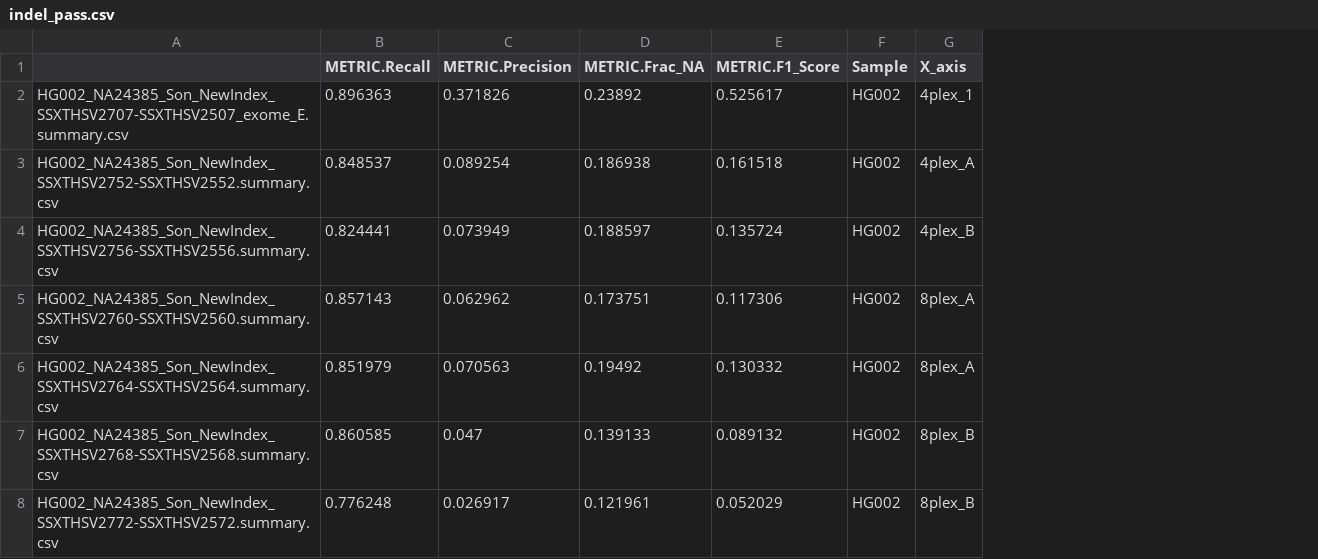
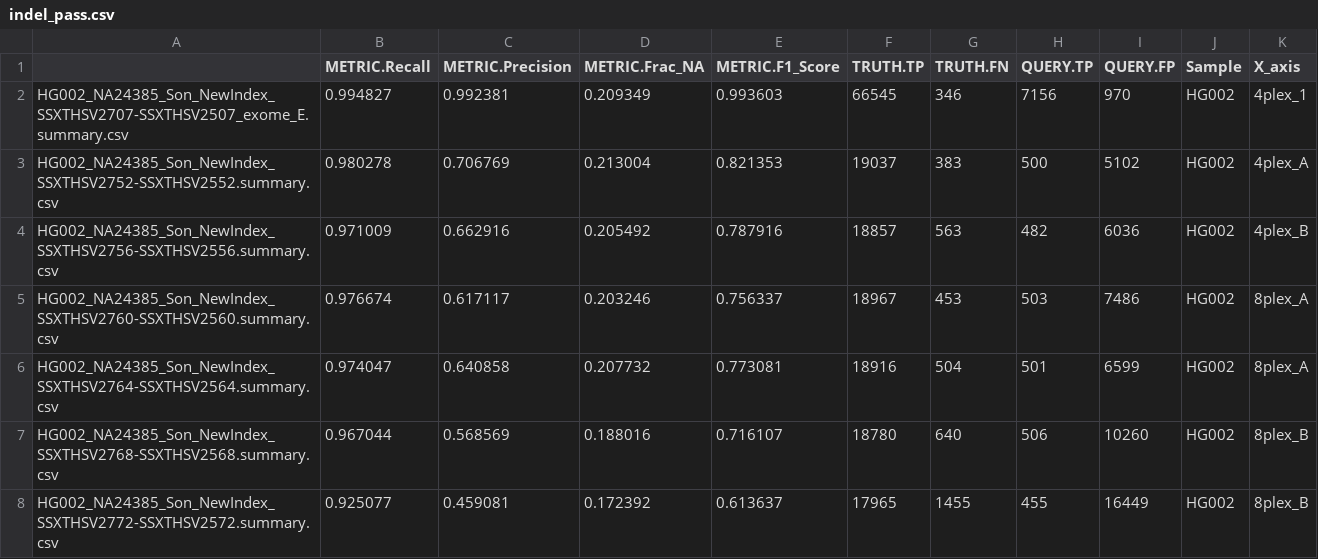
Before and after one commit to c53wei/ExomePLUS_benchmark, a CSV file: metrics_by_sample/metric_data/illumina_WES/indel_pass.csv, drawn as a sheet; only a part is shown; the diff covers the shown part only; the diff names each change by its address in the sheet, - before the commit and + after, or states it on an @@ line.

```diff
--- a/metrics_by_sample/metric_data/illumina_WES/indel_pass.csv
+++ b/metrics_by_sample/metric_data/illumina_WES/indel_pass.csv
+column F (TRUTH.TP), rows 2-8: 66545 | 19037 | 18857 | 18967 | 18916 | 18780 | 17965
+column G (TRUTH.FN), rows 2-8: 346 | 383 | 563 | 453 | 504 | 640 | 1455
+column H (QUERY.TP), rows 2-8: 7156 | 500 | 482 | 503 | 501 | 506 | 455
+column I (QUERY.FP), rows 2-8: 970 | 5102 | 6036 | 7486 | 6599 | 10260 | 16449
-B2 (METRIC.Recall): 0.896363
+B2 (METRIC.Recall): 0.994827
-C2 (METRIC.Precision): 0.371826
+C2 (METRIC.Precision): 0.992381
-D2 (METRIC.Frac_NA): 0.23892
+D2 (METRIC.Frac_NA): 0.209349
-E2 (METRIC.F1_Score): 0.525617
+E2 (METRIC.F1_Score): 0.993603
-B3 (METRIC.Recall): 0.848537
+B3 (METRIC.Recall): 0.980278
-C3 (METRIC.Precision): 0.089254
+C3 (METRIC.Precision): 0.706769
-D3 (METRIC.Frac_NA): 0.186938
+D3 (METRIC.Frac_NA): 0.213004
-E3 (METRIC.F1_Score): 0.161518
+E3 (METRIC.F1_Score): 0.821353
-B4 (METRIC.Recall): 0.824441
+B4 (METRIC.Recall): 0.971009
-C4 (METRIC.Precision): 0.073949
+C4 (METRIC.Precision): 0.662916
-D4 (METRIC.Frac_NA): 0.188597
+D4 (METRIC.Frac_NA): 0.205492
-E4 (METRIC.F1_Score): 0.135724
+E4 (METRIC.F1_Score): 0.787916
-B5 (METRIC.Recall): 0.857143
+B5 (METRIC.Recall): 0.976674
-C5 (METRIC.Precision): 0.062962
+C5 (METRIC.Precision): 0.617117
-D5 (METRIC.Frac_NA): 0.173751
+D5 (METRIC.Frac_NA): 0.203246
-E5 (METRIC.F1_Score): 0.117306
+E5 (METRIC.F1_Score): 0.756337
-B6 (METRIC.Recall): 0.851979
+B6 (METRIC.Recall): 0.974047
-C6 (METRIC.Precision): 0.070563
+C6 (METRIC.Precision): 0.640858
-D6 (METRIC.Frac_NA): 0.19492
+D6 (METRIC.Frac_NA): 0.207732
-E6 (METRIC.F1_Score): 0.130332
+E6 (METRIC.F1_Score): 0.773081
-B7 (METRIC.Recall): 0.860585
+B7 (METRIC.Recall): 0.967044
-C7 (METRIC.Precision): 0.047
+C7 (METRIC.Precision): 0.568569
-D7 (METRIC.Frac_NA): 0.139133
+D7 (METRIC.Frac_NA): 0.188016
-E7 (METRIC.F1_Score): 0.089132
+E7 (METRIC.F1_Score): 0.716107
-B8 (METRIC.Recall): 0.776248
+B8 (METRIC.Recall): 0.925077
-C8 (METRIC.Precision): 0.026917
+C8 (METRIC.Precision): 0.459081
-D8 (METRIC.Frac_NA): 0.121961
+D8 (METRIC.Frac_NA): 0.172392
-E8 (METRIC.F1_Score): 0.052029
+E8 (METRIC.F1_Score): 0.613637
```
Also changed, not shown: 3 added rows and 84 edited cells elsewhere in this file, metrics_by_sample/metric_data/illumina_WES/indel_all.csv, metrics_by_sample/metric_data/illumina_WES/snp_all.csv, 4 other files.
